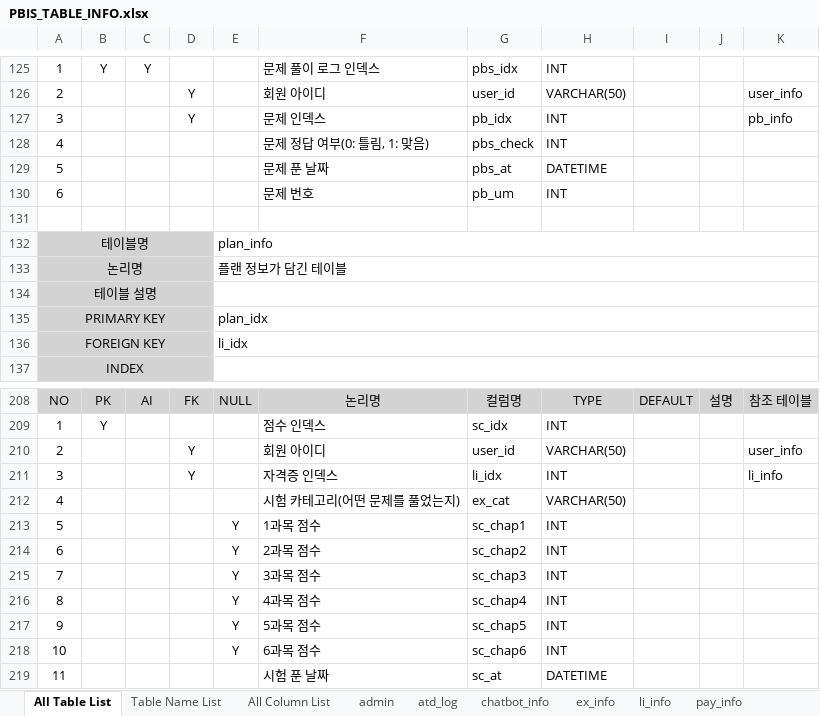
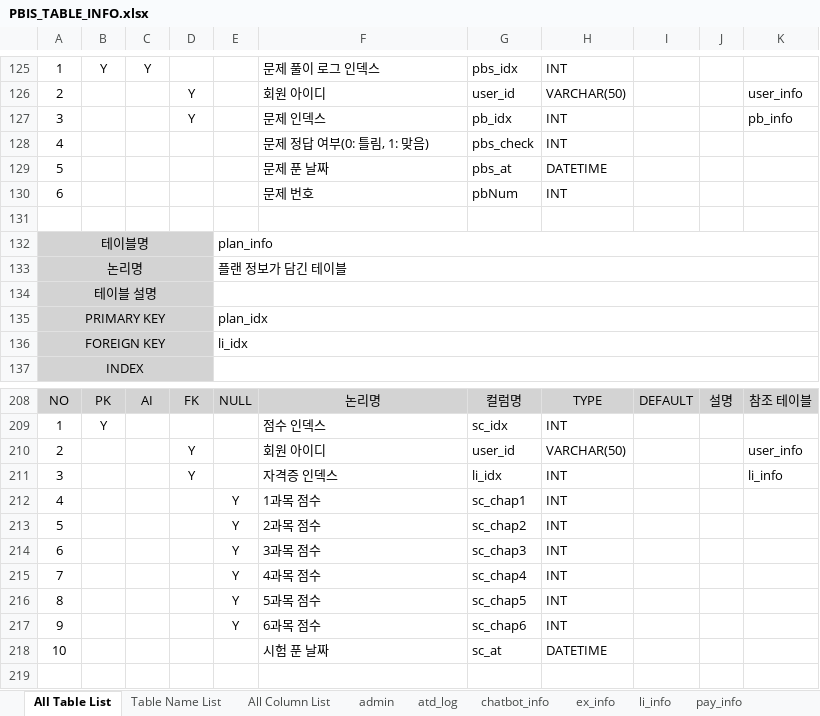
Before and after one commit to Ojanghun/FinalProject, an Excel workbook: DataBase/PBIS_TABLE_INFO.xlsx, sheet All Table List, drawn as a sheet; only a part is shown, gaps mark what is left out; values as stored, in another font and other column widths than the file's, no borders; removed rows and columns are numbered as before the commit, all else as after; the diff names each change by its address in the sheet, - before the commit and + after, or states it on an @@ line.

```diff
--- a/DataBase/PBIS_TABLE_INFO.xlsx (sheet All Table List)
+++ b/DataBase/PBIS_TABLE_INFO.xlsx (sheet All Table List)
-G130: pb_um
+G130: pbNum
-row 212: 4 |  |  |  |  | 시험 카테고리(어떤 문제를 풀었는지) | ex_cat | VARCHAR(50)
+row 212: 4 |  |  |  | Y | 1과목 점수 | sc_chap1 | INT
-F213: 1과목 점수
+F213: 2과목 점수
-G213: sc_chap1
+G213: sc_chap2
-F214: 2과목 점수
+F214: 3과목 점수
-G214: sc_chap2
+G214: sc_chap3
-F215: 3과목 점수
+F215: 4과목 점수
-G215: sc_chap3
+G215: sc_chap4
-F216: 4과목 점수
+F216: 5과목 점수
-G216: sc_chap4
+G216: sc_chap5
-F217: 5과목 점수
+F217: 6과목 점수
-G217: sc_chap5
+G217: sc_chap6
-row 218: 10 |  |  |  | Y | 6과목 점수 | sc_chap6 | INT
-A218: 11
+A218: 10
```
Also changed, not shown: sheet All Column List, sheet user_score, sheet pbs_log, 56 other files.
